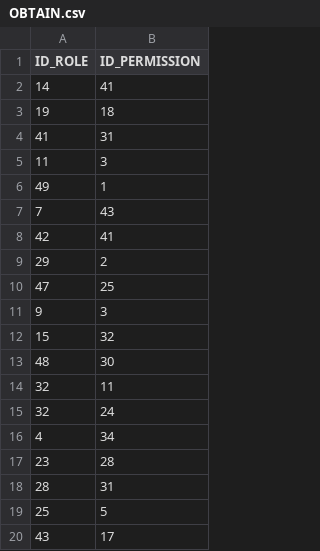
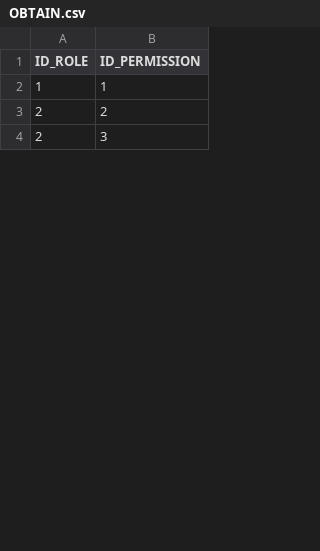
Before and after one commit to LouisCrl/Projet-Web-A2, a CSV file: OBTAIN.csv, drawn as a sheet; only a part is shown; the diff covers the shown part only.

Commit message:
Add files via upload

```diff
--- a/OBTAIN.csv
+++ b/OBTAIN.csv
@@ -1,20 +1,4 @@
 ID_ROLE;ID_PERMISSION
-14;41
-19;18
-41;31
-11;3
-49;1
-7;43
-42;41
-29;2
-47;25
-9;3
-15;32
-48;30
-32;11
-32;24
-4;34
-23;28
-28;31
-25;5
-43;17
+1;1
+2;2
+2;3
```
Also changed, not shown: 45 added rows, 29 removed rows and 2 edited cells elsewhere in this file.
